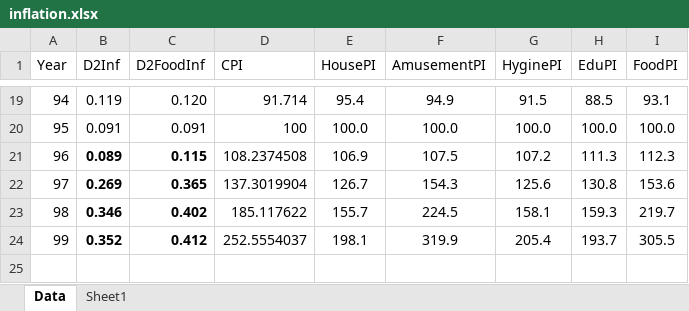
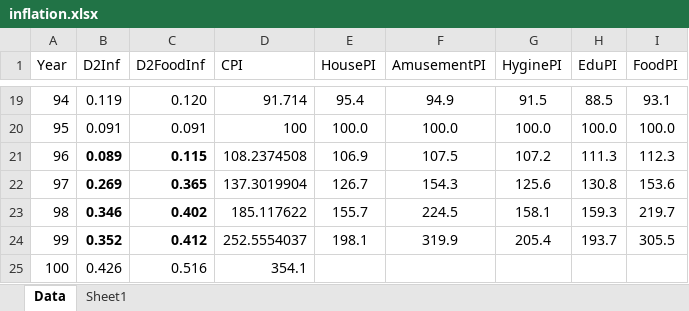
Before and after one commit to IPRCIRI/IRHEIS, an Excel workbook: Data/inflation.xlsx, sheet Data, drawn as a sheet; only a part is shown, gaps mark what is left out; values as stored, in another font and other column widths than the file's, no borders; the diff names each change by its address in the sheet, - before the commit and + after, or states it on an @@ line.

Commit message:
Revised Based on data year 1400

```diff
--- a/Data/inflation.xlsx (sheet Data)
+++ b/Data/inflation.xlsx (sheet Data)
+row 25: 100 | 0.426 | 0.516 | 354.1
```
